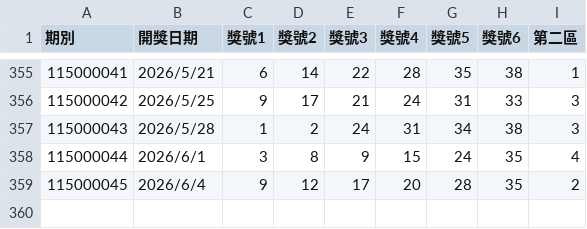
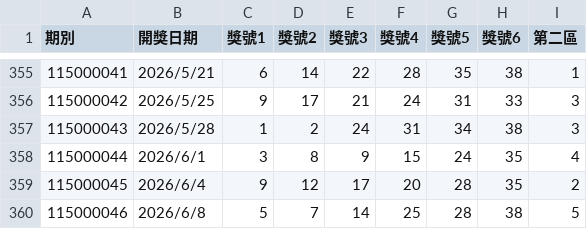
Before and after one commit to asus11505220-lusee/weili-api, a CSV file: 威力彩_歷史資料.csv, drawn as a sheet; only a part is shown, gaps mark what is left out; the diff names each change by its address in the sheet, - before the commit and + after, or states it on an @@ line.

```diff
--- a/威力彩_歷史資料.csv
+++ b/威力彩_歷史資料.csv
+row 360: 115000046 | 2026/6/8 | 5 | 7 | 14 | 25 | 28 | 38 | 5
```
Also changed, not shown: 1 other file.
